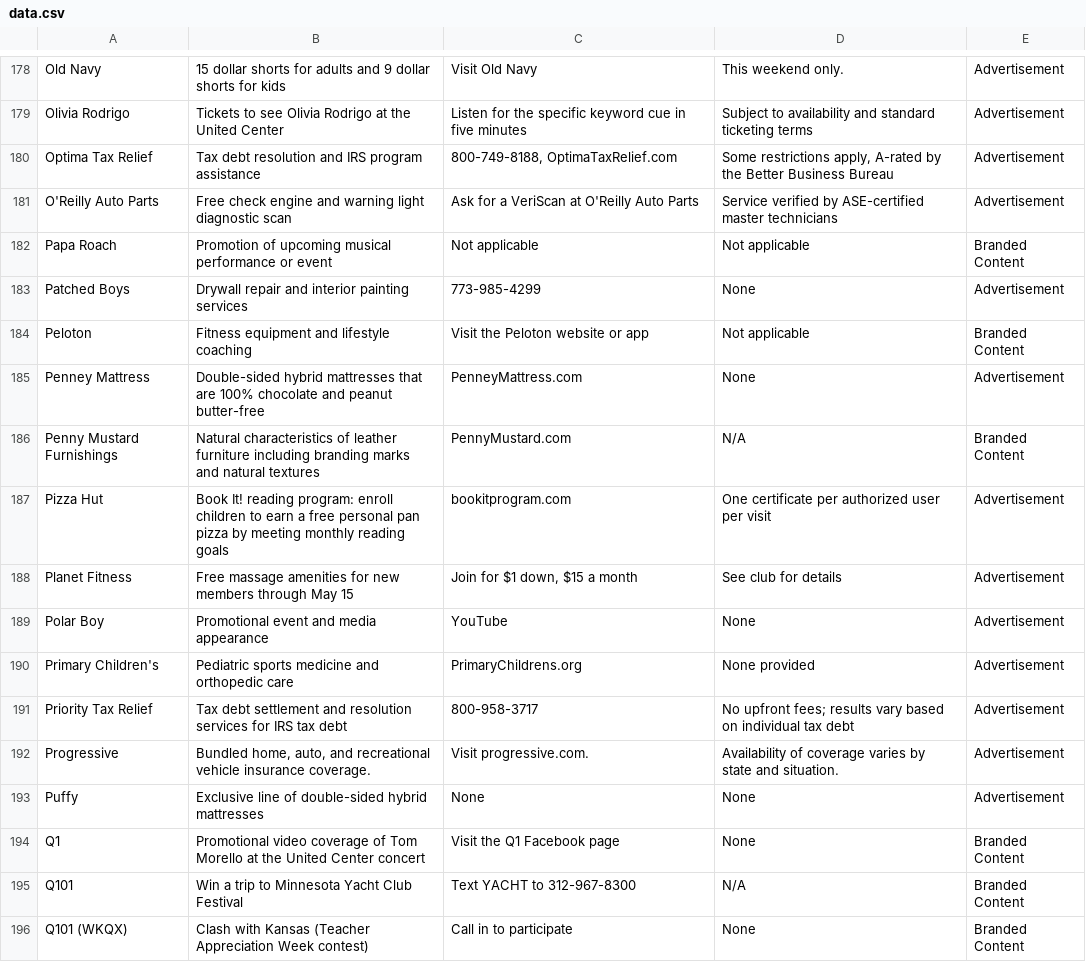
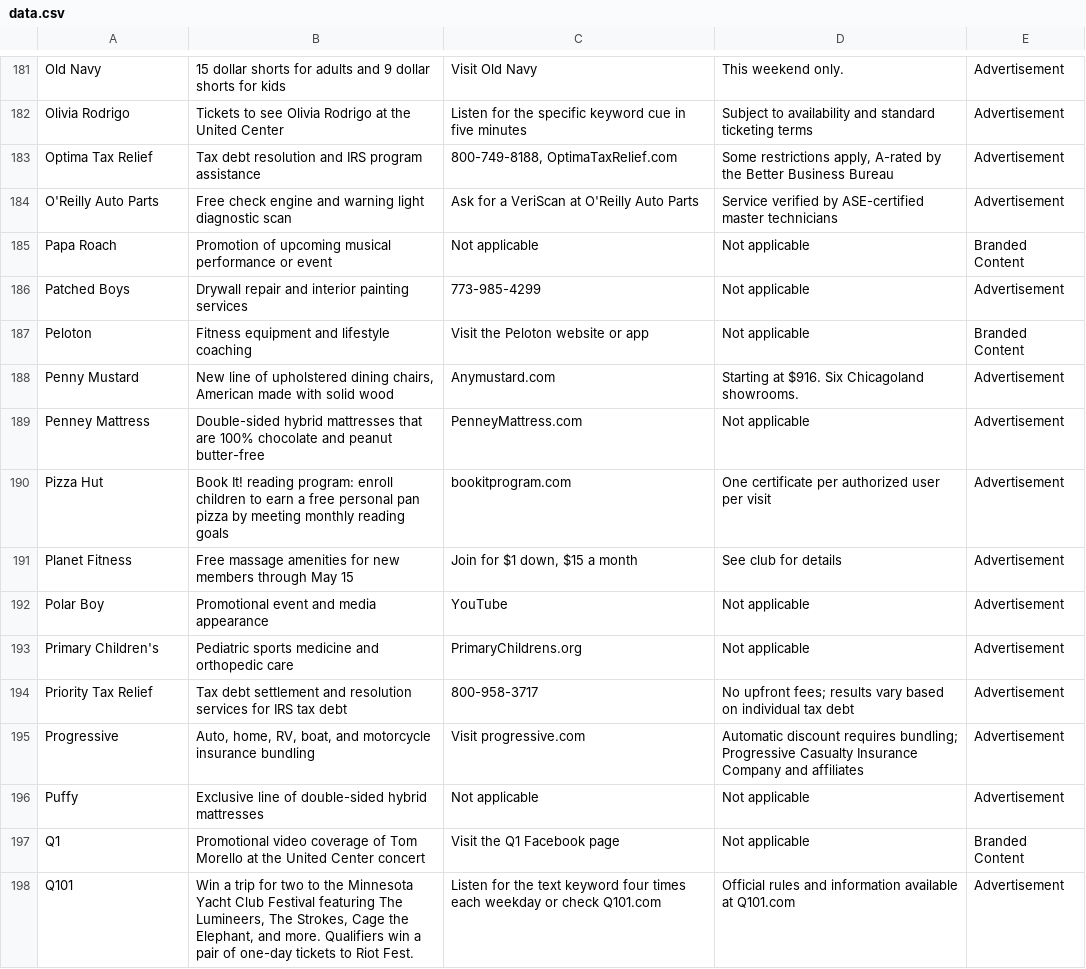
Before and after one commit to MATR-Technologies/ReplayAdsViewer, a CSV file: data.csv, drawn as a sheet; only a part is shown, gaps mark what is left out; the diff covers the shown part only.

Commit message:
Auto-update CSV data

```diff
--- a/data.csv
+++ b/data.csv
@@ -182,15 +185,14 @@
 "Papa Roach","Promotion of upcoming musical performance or event","Not applicable","Not applicable","Branded Content"
-"Patched Boys","Drywall repair and interior painting services","773-985-4299","None","Advertisement"
+"Patched Boys","Drywall repair and interior painting services","773-985-4299","Not applicable","Advertisement"
 "Peloton","Fitness equipment and lifestyle coaching","Visit the Peloton website or app","Not applicable","Branded Content"
-"Penney Mattress","Double-sided hybrid mattresses that are 100% chocolate and peanut butter-free","PenneyMattress.com","None","Advertisement"
-"Penny Mustard Furnishings","Natural characteristics of leather furniture including branding marks and natural textures","PennyMustard.com","N/A","Branded Content"
+"Penny Mustard","New line of upholstered dining chairs, American made with solid wood","Anymustard.com","Starting at $916. Six Chicagoland showrooms.","Advertisement"
+"Penney Mattress","Double-sided hybrid mattresses that are 100% chocolate and peanut butter-free","PenneyMattress.com","Not applicable","Advertisement"
 "Pizza Hut","Book It! reading program: enroll children to earn a free personal pan pizza by meeting monthly reading goals","bookitprogram.com","One certificate per authorized user per visit","Advertisement"
 "Planet Fitness","Free massage amenities for new members through May 15","Join for $1 down, $15 a month","See club for details","Advertisement"
-"Polar Boy","Promotional event and media appearance","YouTube","None","Advertisement"
-"Primary Children's","Pediatric sports medicine and orthopedic care","PrimaryChildrens.org","None provided","Advertisement"
+"Polar Boy","Promotional event and media appearance","YouTube","Not applicable","Advertisement"
+"Primary Children's","Pediatric sports medicine and orthopedic care","PrimaryChildrens.org","Not applicable","Advertisement"
 "Priority Tax Relief","Tax debt settlement and resolution services for IRS tax debt","800-958-3717","No upfront fees; results vary based on individual tax debt","Advertisement"
-"Progressive","Bundled home, auto, and recreational vehicle insurance coverage.","Visit progressive.com.","Availability of coverage varies by state and situation.","Advertisement"
-"Puffy","Exclusive line of double-sided hybrid mattresses","None","None","Advertisement"
-"Q1","Promotional video coverage of Tom Morello at the United Center concert","Visit the Q1 Facebook page","None","Branded Content"
-"Q101","Win a trip to Minnesota Yacht Club Festival","Text YACHT to 312-967-8300","N/A","Branded Content"
-"Q101 (WKQX)","Clash with Kansas (Teacher Appreciation Week contest)","Call in to participate","None","Branded Content"
+"Progressive","Auto, home, RV, boat, and motorcycle insurance bundling","Visit progressive.com","Automatic discount requires bundling; Progressive Casualty Insurance Company and affiliates","Advertisement"
+"Puffy","Exclusive line of double-sided hybrid mattresses","Not applicable","Not applicable","Advertisement"
+"Q1","Promotional video coverage of Tom Morello at the United Center concert","Visit the Q1 Facebook page","Not applicable","Branded Content"
+"Q101","Win a trip for two to the Minnesota Yacht Club Festival featuring The Lumineers, The Strokes, Cage the Elephant, and more. Qualifiers win a pair of one-day tickets to Riot Fest.","Listen for the text keyword four times each weekday or check Q101.com","Official rules and information available at Q101.com","Advertisement"
```
Also changed, not shown: 1 added row, 2 removed rows, 3 moved rows and 101 edited cells elsewhere in this file.
